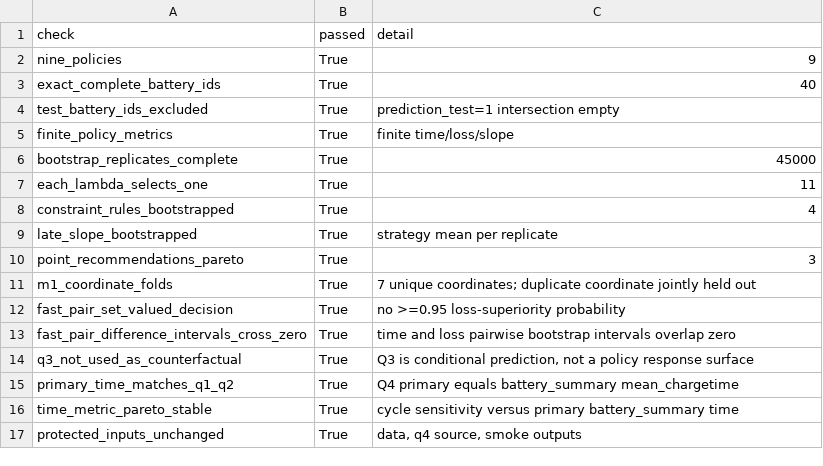
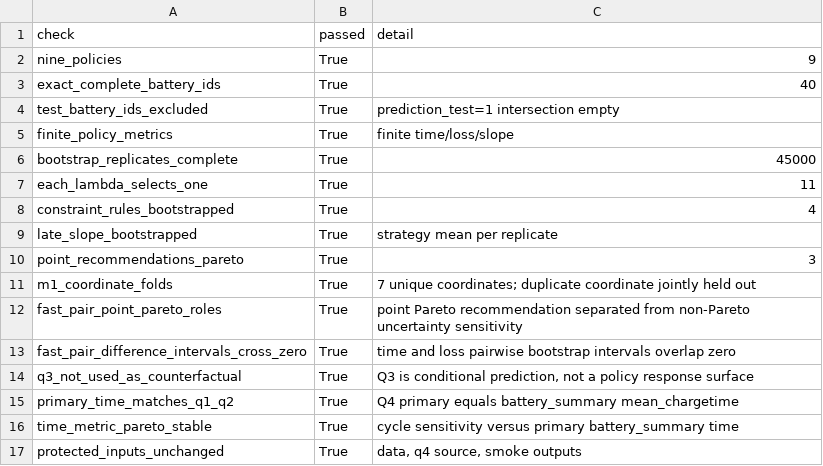
Before and after one commit to Aufpa33en/Celianbei-A, a CSV file: result/q4/02_full_validation/integrity_checks.csv, drawn as a sheet.

```diff
--- a/result/q4/02_full_validation/integrity_checks.csv
+++ b/result/q4/02_full_validation/integrity_checks.csv
@@ -11,3 +11,3 @@ point_recommendations_pareto,True,3
 m1_coordinate_folds,True,7 unique coordinates; duplicate coordinate jointly held out
-fast_pair_set_valued_decision,True,no >=0.95 loss-superiority probability
+fast_pair_point_pareto_roles,True,point Pareto recommendation separated from non-Pareto uncertainty sensitivity
 fast_pair_difference_intervals_cross_zero,True,time and loss pairwise bootstrap intervals overlap zero
```
Also changed, not shown: result/q4/02_full_validation/fast_pair_comparison.csv, result/q4/02_full_validation/manifest.csv, 9 other files.
